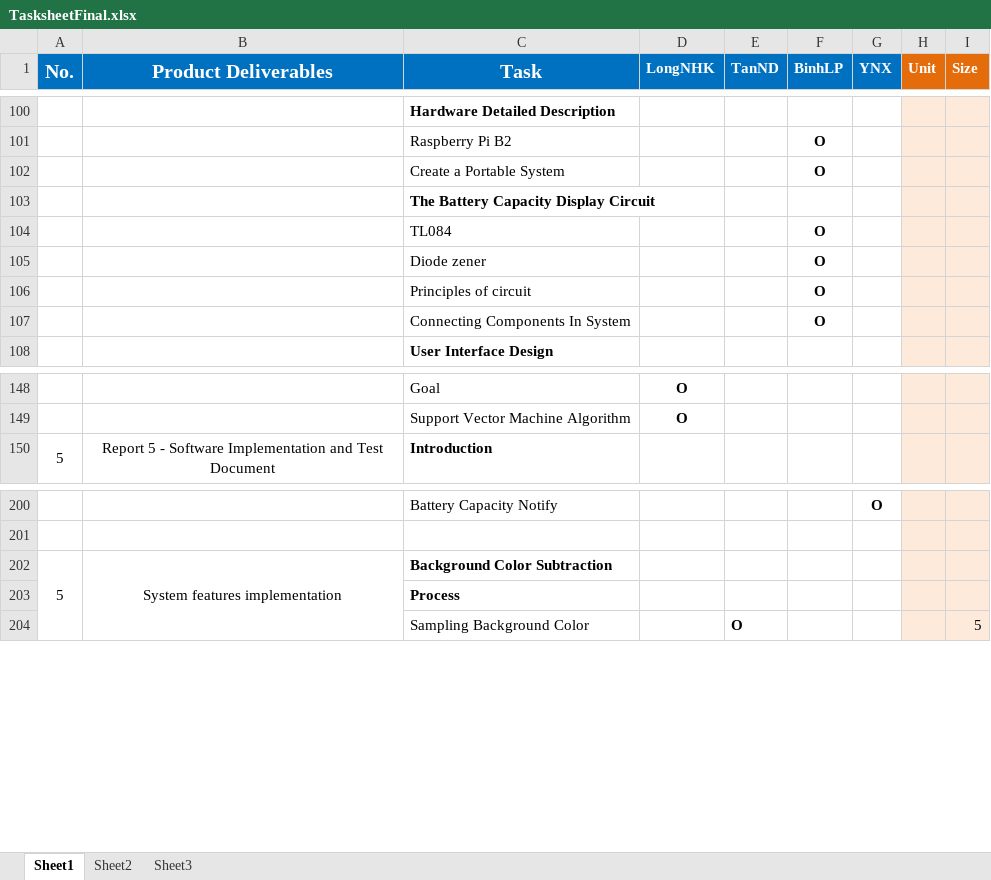
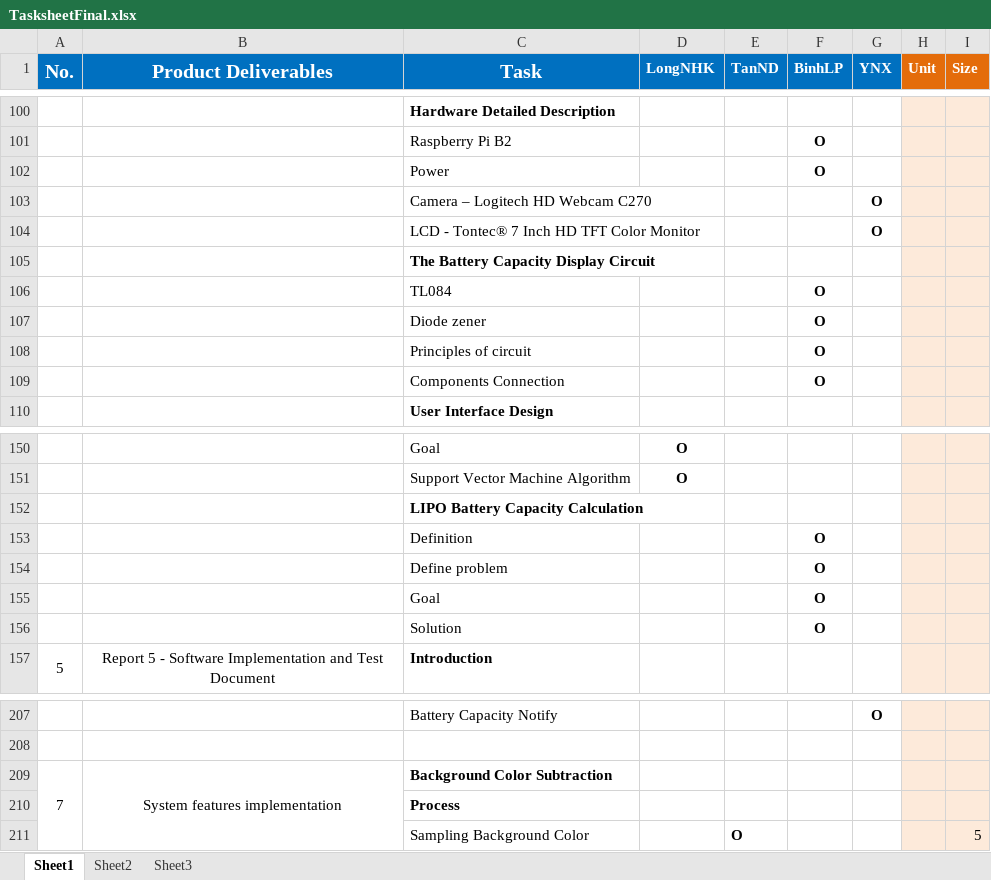
Before and after one commit to nicknguyen071093/CapstoneProject, an Excel workbook: Report/TasksheetFinal.xlsx, sheet Sheet1, drawn as a sheet; only a part is shown, gaps mark what is left out; values as stored, in another font and other column widths than the file's, no borders; addresses are those after the commit; the diff names each change by its address in the sheet, - before the commit and + after, or states it on an @@ line.

```diff
--- a/Report/TasksheetFinal.xlsx (sheet Sheet1)
+++ b/Report/TasksheetFinal.xlsx (sheet Sheet1)
-C102 (Task): Create a Portable System
+C102 (Task): Power
+row 103:  |  | Camera – Logitech HD Webcam C270 |  |  |  | O
+row 104:  |  | LCD - Tontec® 7 Inch HD TFT Color Monitor |  |  |  | O
-C109 (Task): Connecting Components In System
+C109 (Task): Components Connection
+row 152:  |  | LIPO Battery Capacity Calculation
+row 153:  |  | Definition |  |  | O
+row 154:  |  | Define problem |  |  | O
+row 155:  |  | Goal |  |  | O
+row 156:  |  | Solution |  |  | O
-A209 (No.): 5
+A209 (No.): 7
```
